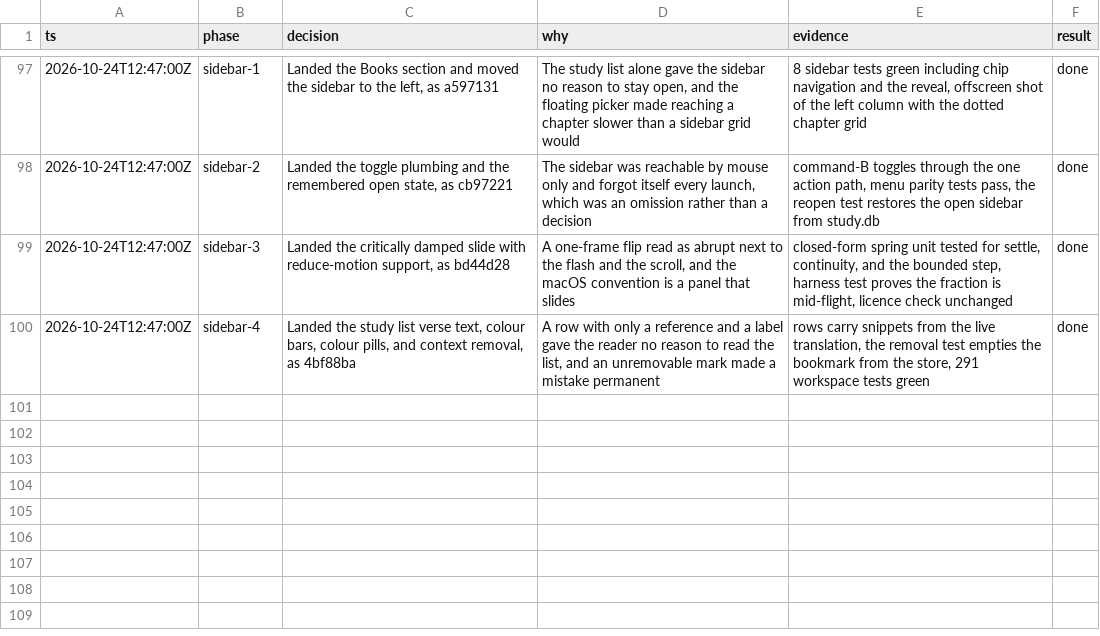
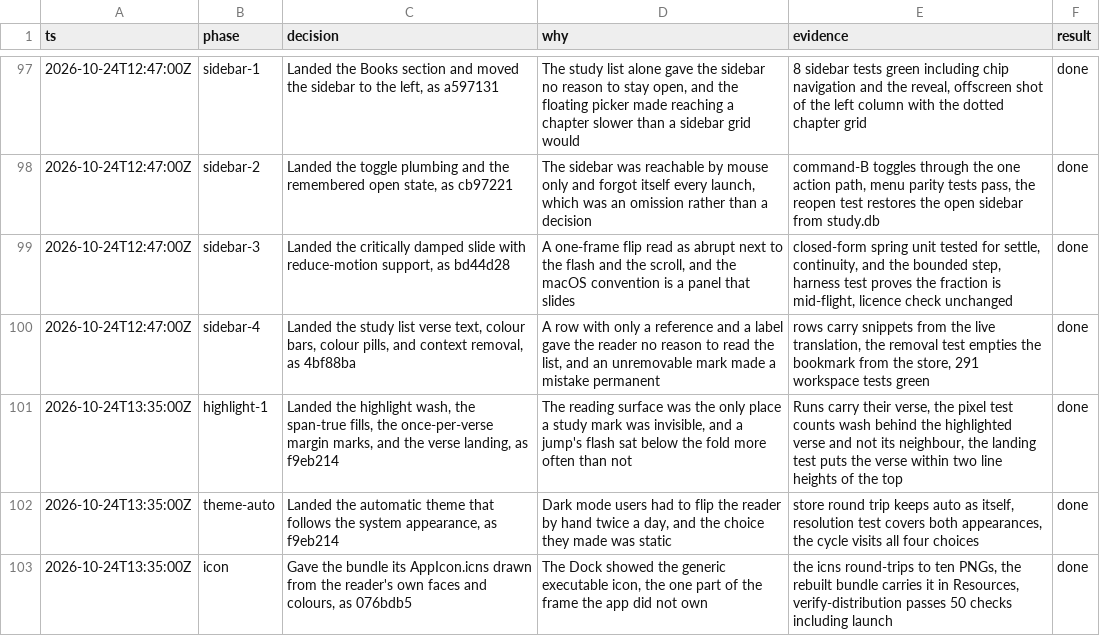
Before and after one commit to madearga/bible-rs-rs, a TSV file: .audit/bible-rs.tsv, drawn as a sheet; only a part is shown, gaps mark what is left out.

Commit message:
Record the highlight, theme, and icon units in the trail
One row and one brief per unit, with the evidence each verdict stands
on.

```diff
--- a/.audit/bible-rs.tsv
+++ b/.audit/bible-rs.tsv
@@ -100 +100,4 @@ ts	phase	decision	why	evidence	result
 2026-10-24T12:47:00Z	sidebar-4	Landed the study list verse text, colour bars, colour pills, and context removal, as 4bf88ba	A row with only a reference and a label gave the reader no reason to read the list, and an unremovable mark made a mistake permanent	rows carry snippets from the live translation, the removal test empties the bookmark from the store, 291 workspace tests green	done
+2026-10-24T13:35:00Z	highlight-1	Landed the highlight wash, the span-true fills, the once-per-verse margin marks, and the verse landing, as f9eb214	The reading surface was the only place a study mark was invisible, and a jump's flash sat below the fold more often than not	Runs carry their verse, the pixel test counts wash behind the highlighted verse and not its neighbour, the landing test puts the verse within two line heights of the top	done
+2026-10-24T13:35:00Z	theme-auto	Landed the automatic theme that follows the system appearance, as f9eb214	Dark mode users had to flip the reader by hand twice a day, and the choice they made was static	store round trip keeps auto as itself, resolution test covers both appearances, the cycle visits all four choices	done
+2026-10-24T13:35:00Z	icon	Gave the bundle its AppIcon.icns drawn from the reader's own faces and colours, as 076bdb5	The Dock showed the generic executable icon, the one part of the frame the app did not own	the icns round-trips to ten PNGs, the rebuilt bundle carries it in Resources, verify-distribution passes 50 checks including launch	done
```
Also changed, not shown: 3 other files.
